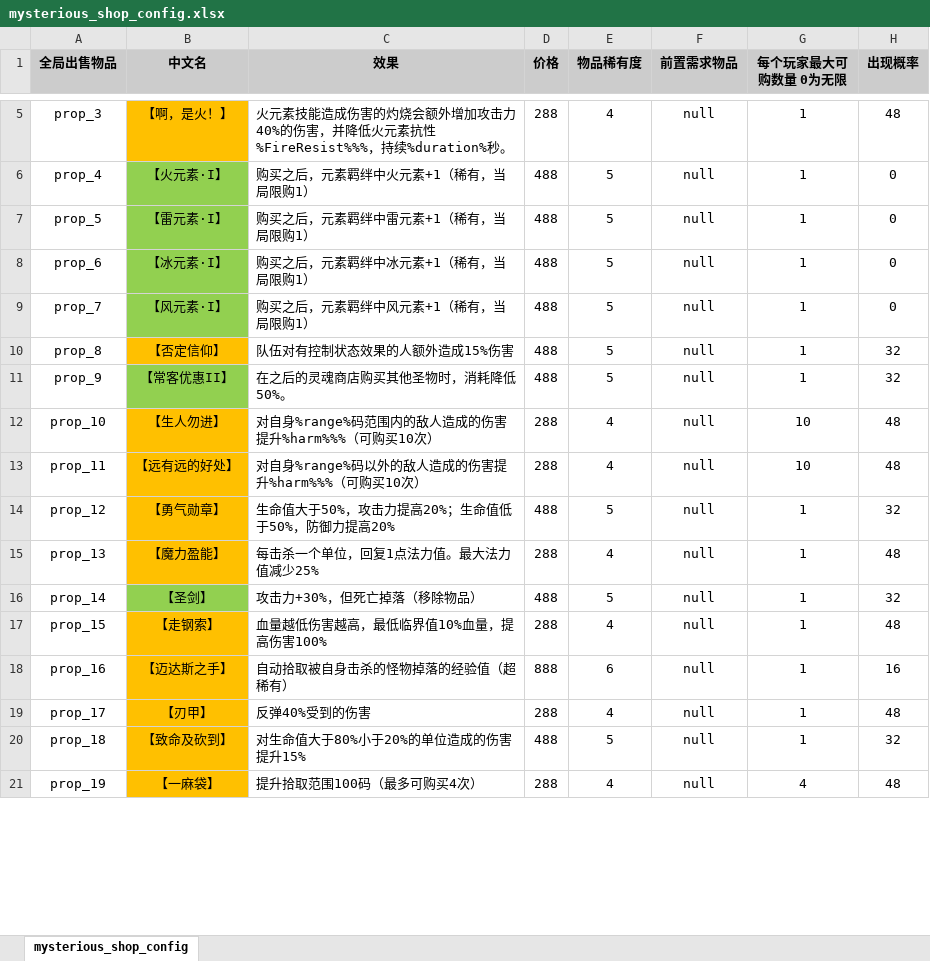
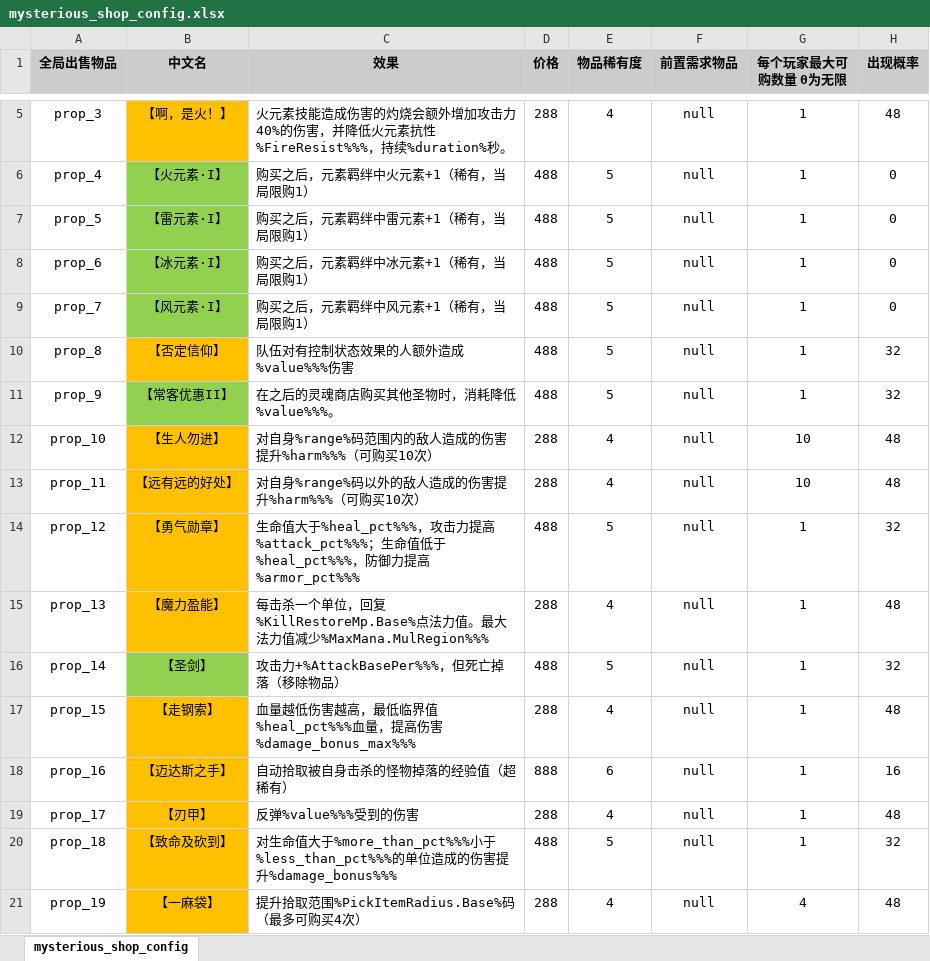
Before and after one commit to YPYT1/nobody, an Excel workbook: excels/config/game/shop/mysterious_shop_config.xlsx, sheet mysterious_shop_config, drawn as a sheet; only a part is shown, gaps mark what is left out; values as stored, in another font and other column widths than the file's, no borders; conditional formats not drawn; the diff covers the shown part only; the diff names each change by its address in the sheet, - before the commit and + after, or states it on an @@ line.

```diff
--- a/excels/config/game/shop/mysterious_shop_config.xlsx (sheet mysterious_shop_config)
+++ b/excels/config/game/shop/mysterious_shop_config.xlsx (sheet mysterious_shop_config)
-C10 (效果): 队伍对有控制状态效果的人额外造成15%伤害
+C10 (效果): 队伍对有控制状态效果的人额外造成%value%%%伤害
-C11 (效果): 在之后的灵魂商店购买其他圣物时，消耗降低50%。
+C11 (效果): 在之后的灵魂商店购买其他圣物时，消耗降低%value%%%。
-C14 (效果): …命值大于50%，攻击力提高20%；生命值低于50%，防御力提高20%
+C14 (效果): …命值大于%heal_pct%%%，攻击力提高%attack_pct%%%；生命值低于%heal_pct%%%，防御力提高%armor_pct%%%
-C15 (效果): 每击杀一个单位，回复1点法力值。最大法力值减少25%
+C15 (效果): 每击杀一个单位，回复%KillRestoreMp.Base%点法力值。最大法力值减少%MaxMana.MulRegion%%%
-C16 (效果): 攻击力+30%，但死亡掉落（移除物品）
+C16 (效果): 攻击力+%AttackBasePer%%%，但死亡掉落（移除物品）
-C17 (效果): 血量越低伤害越高，最低临界值10%血量，提高伤害100%
+C17 (效果): 血量越低伤害越高，最低临界值%heal_pct%%%血量，提高伤害%damage_bonus_max%%%
-C19 (效果): 反弹40%受到的伤害
+C19 (效果): 反弹%value%%%受到的伤害
-C20 (效果): …命值大于80%小于20%的单位造成的伤害提升15%
+C20 (效果): …命值大于%more_than_pct%%%小于%less_than_pct%%%的单位造成的伤害提升%damage_bonus%%%
-C21 (效果): 提升拾取范围100码（最多可购买4次）
+C21 (效果): 提升拾取范围%PickItemRadius.Base%码（最多可购买4次）
```
Also changed, not shown: 19 edited cells elsewhere in this sheet, excels/localize/localize.xlsx, 9 other files.
